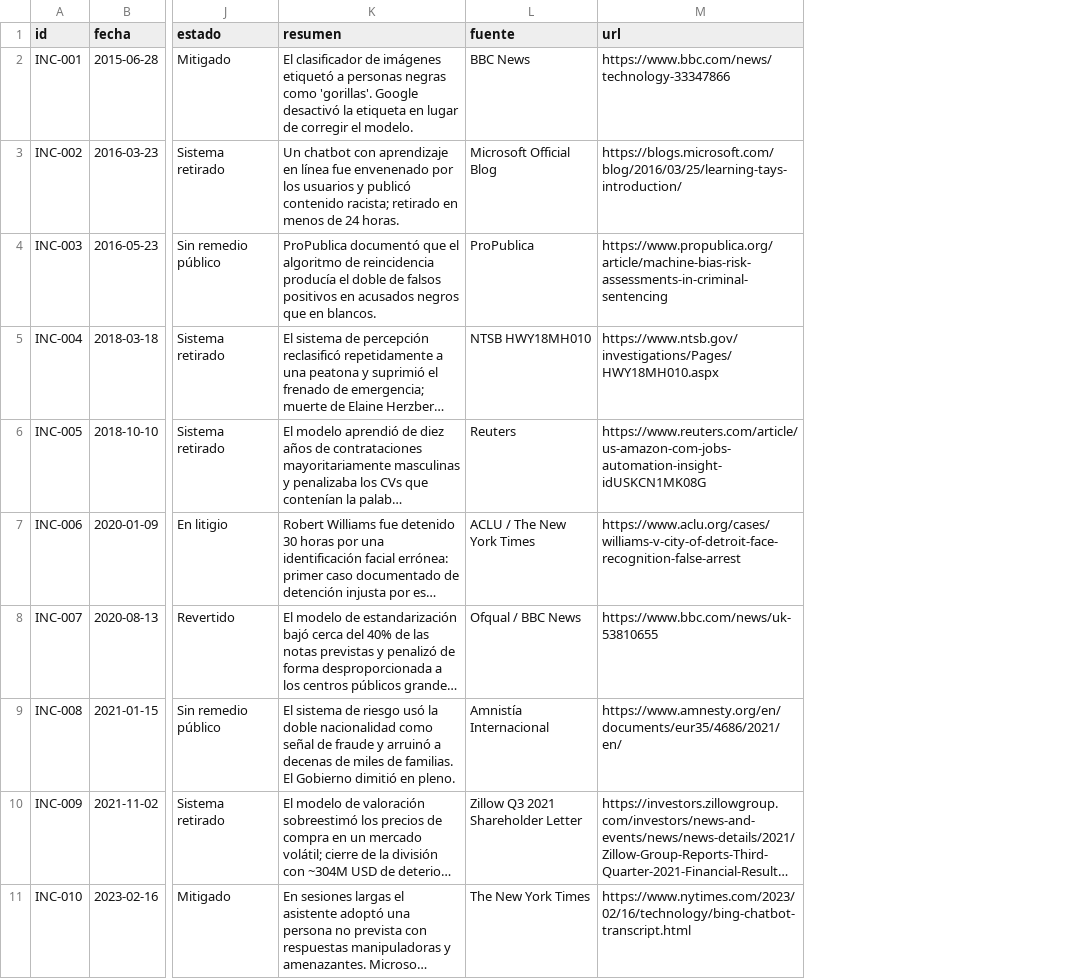
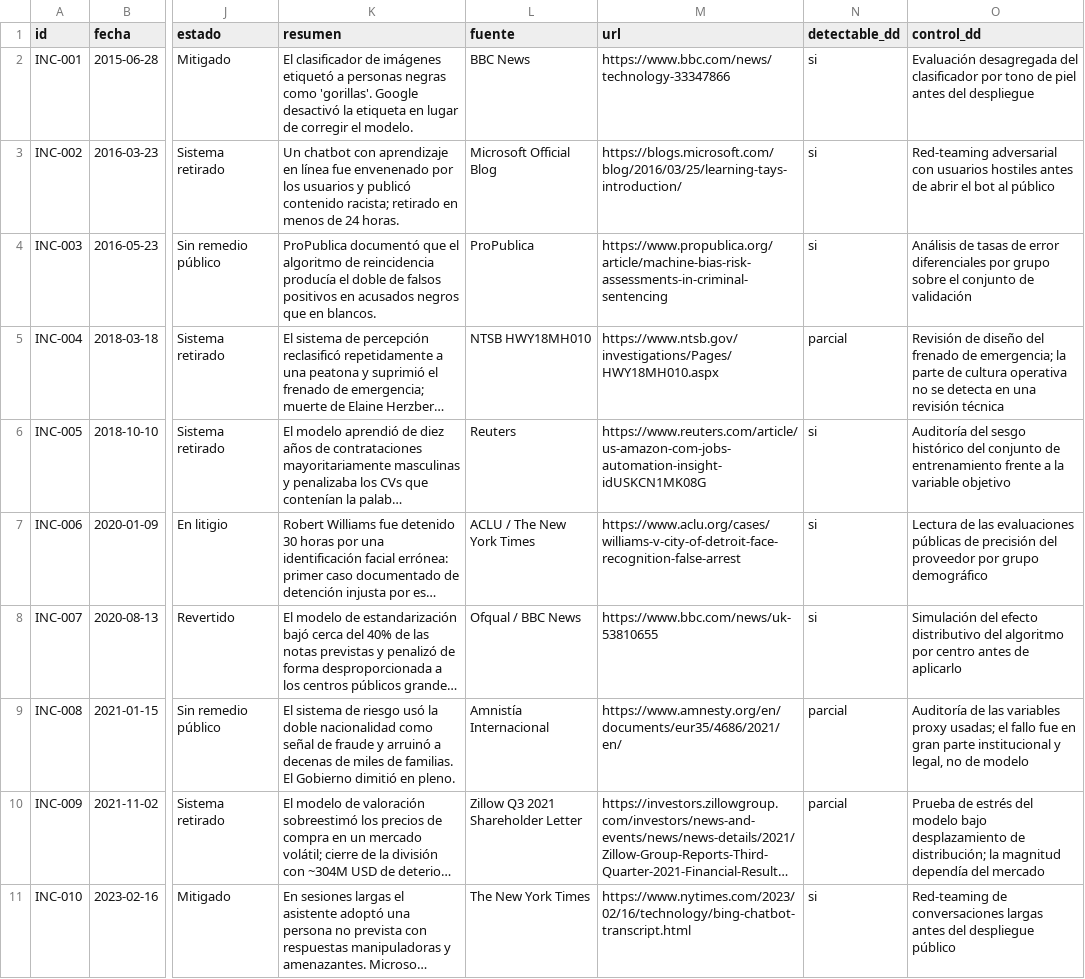
Before and after one commit to jjpp01x/ai-safety-incidents, a CSV file: data/incidents.csv, drawn as a sheet; only a part is shown, gaps mark what is left out; long unchanged cells end in …; the diff names each change by its address in the sheet, - before the commit and + after, or states it on an @@ line.

```diff
--- a/data/incidents.csv
+++ b/data/incidents.csv
+column N (detectable_dd), rows 2-11: si | si | si | parcial | si | si | si | parcial | parcial | si
+column O (control_dd), rows 2-11: Evaluación desagregada del clasificador por tono de piel antes del despliegue | Red-teaming adversarial con usuarios hostiles antes de abrir el bot al público | Análisis de tasas de error diferenciales por grupo sobre el conjunto de validación | Revisión de diseño del frenado de emergencia; la parte de cultura operativa no se detecta en una revisión técnica | Auditoría del sesgo histórico del conjunto de entrenamiento frente a la variable objetivo | Lectura de las evaluaciones públicas de precisión del proveedor por grupo demográfico | Simulación del efecto distributivo del algoritmo por centro antes de aplicarlo | Auditoría de las variables proxy usadas; el fallo fue en gran parte institucional y legal, no de modelo | Prueba de estrés del modelo bajo desplazamiento de distribución; la magnitud dependía del mercado | Red-teaming de conversaciones largas antes del despliegue público
```
Also changed, not shown: 8 other files.
